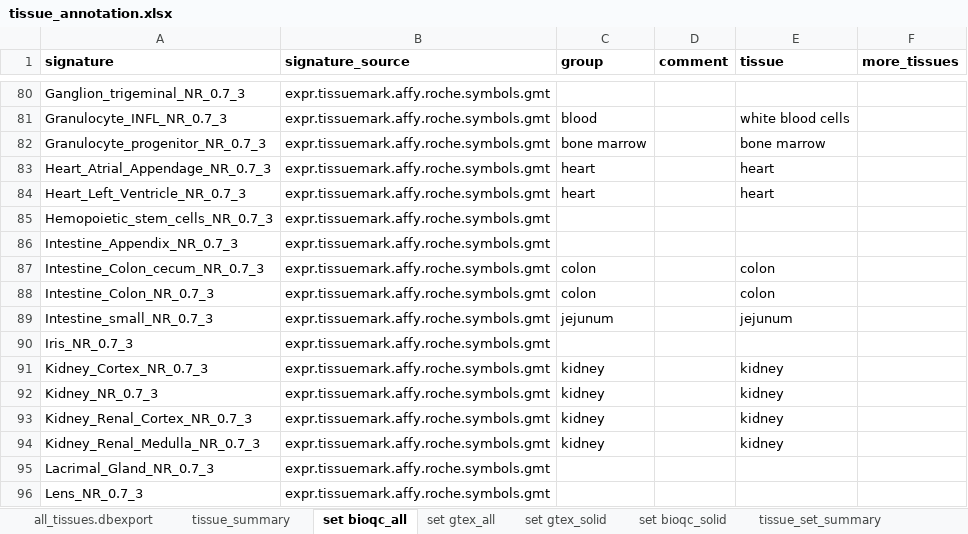
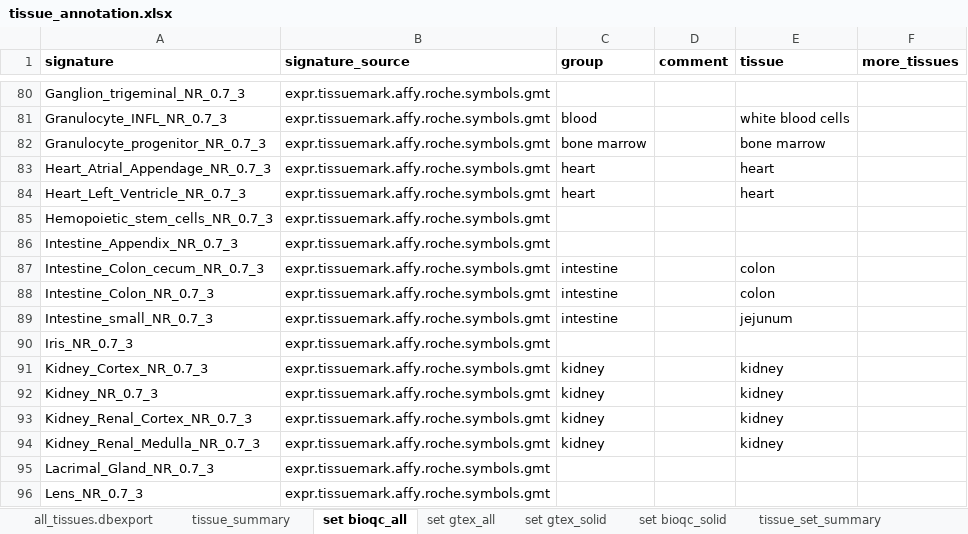
Before and after one commit to grst/bioqc_geo, an Excel workbook: tables/tissue_annotation.xlsx, sheet set bioqc_all, drawn as a sheet; only a part is shown, gaps mark what is left out; values as stored, in another font and other column widths than the file's, no borders; conditional formats not drawn; the diff names each change by its address in the sheet, - before the commit and + after, or states it on an @@ line.

```diff
--- a/tables/tissue_annotation.xlsx (sheet set bioqc_all)
+++ b/tables/tissue_annotation.xlsx (sheet set bioqc_all)
-C87:C88 (group): colon
+C87:C88 (group): intestine
-C89 (group): jejunum
+C89 (group): intestine
```
Also changed, not shown: 5 other files.
